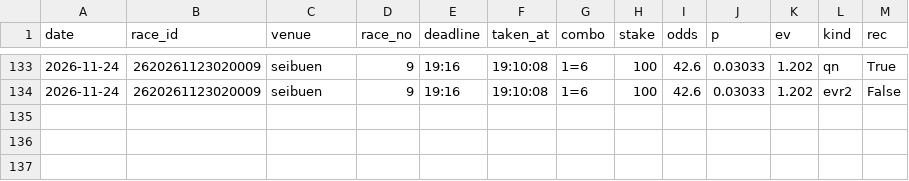
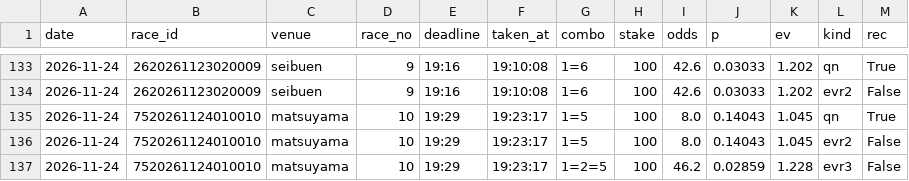
Before and after one commit to basebull120809-boop/keirin-ev, a CSV file: data/live/2026-11-24/bets.csv, drawn as a sheet; only a part is shown, gaps mark what is left out; the diff names each change by its address in the sheet, - before the commit and + after, or states it on an @@ line.

Commit message:
live matsuyama 10R 買い

```diff
--- a/data/live/2026-11-24/bets.csv
+++ b/data/live/2026-11-24/bets.csv
+row 135: 2026-11-24 | 7520261124010010 | matsuyama | 10 | 19:29 | 19:23:17 | 1=5 | 100 | 8.0 | 0.14043 | 1.045 | qn | True
+row 136: 2026-11-24 | 7520261124010010 | matsuyama | 10 | 19:29 | 19:23:17 | 1=5 | 100 | 8.0 | 0.14043 | 1.045 | evr2 | False
+row 137: 2026-11-24 | 7520261124010010 | matsuyama | 10 | 19:29 | 19:23:17 | 1=2=5 | 100 | 46.2 | 0.02859 | 1.228 | evr3 | False
```
Also changed, not shown: 12 other files.
